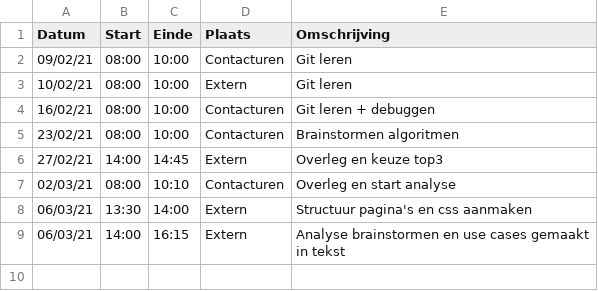
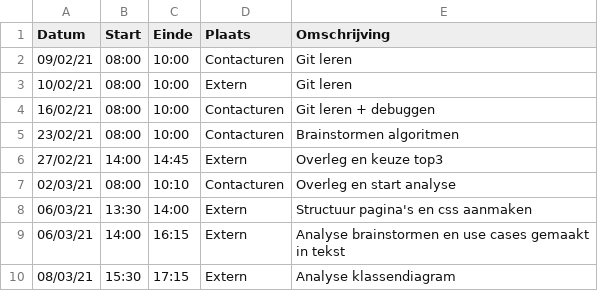
Before and after one commit to rtalwar2/WELCOME-TO-THE-MATRIX, a CSV file: logboeken/VanAckerGaÃ©tan.csv, drawn as a sheet; the diff names each change by its address in the sheet, - before the commit and + after, or states it on an @@ line.

Commit message:
Update VanAckerGaÃ©tan.csv

```diff
--- a/logboeken/VanAckerGaÃ©tan.csv
+++ b/logboeken/VanAckerGaÃ©tan.csv
+row 10: 08/03/21 | 15:30 | 17:15 | Extern | Analyse klassendiagram
```
